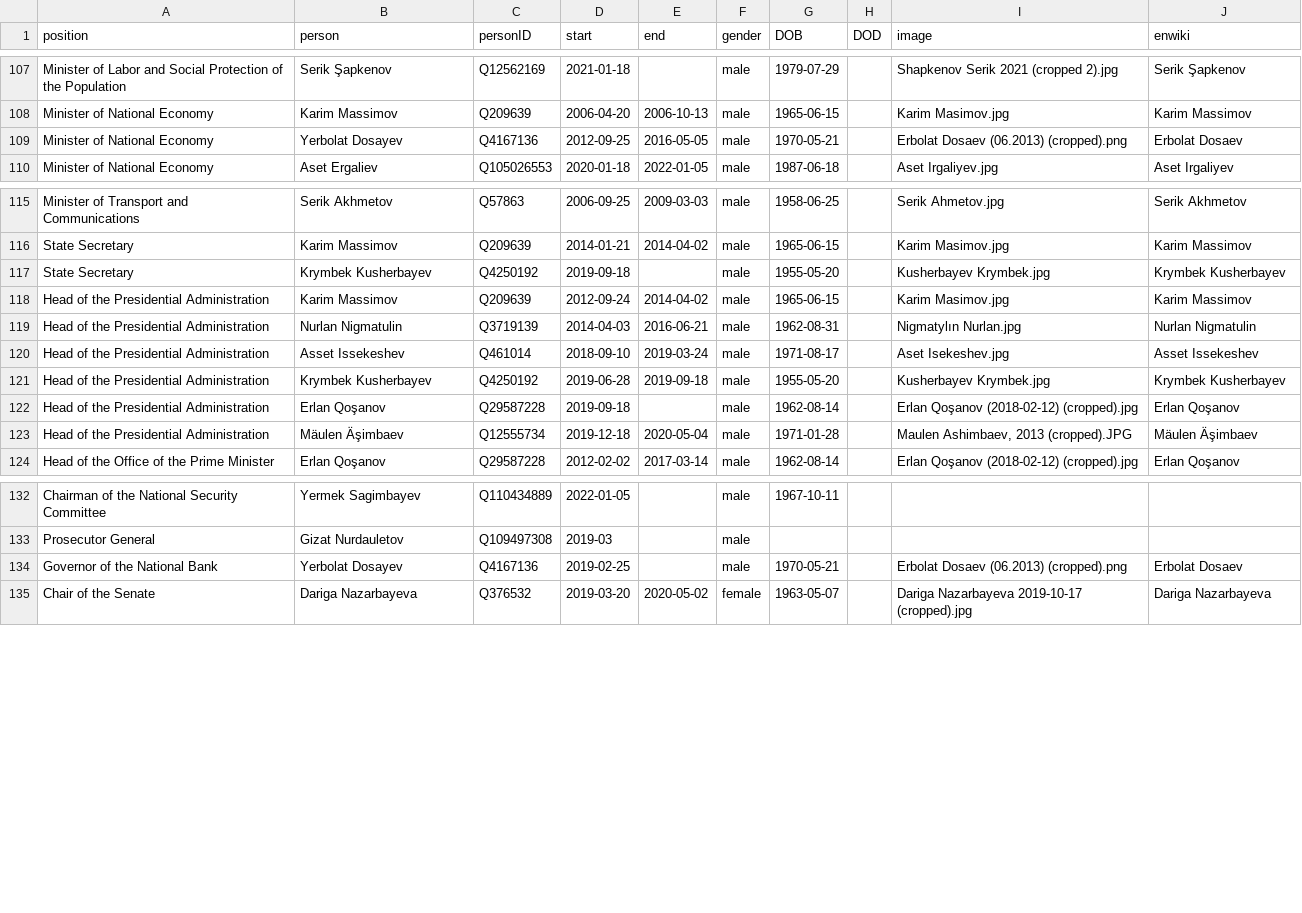
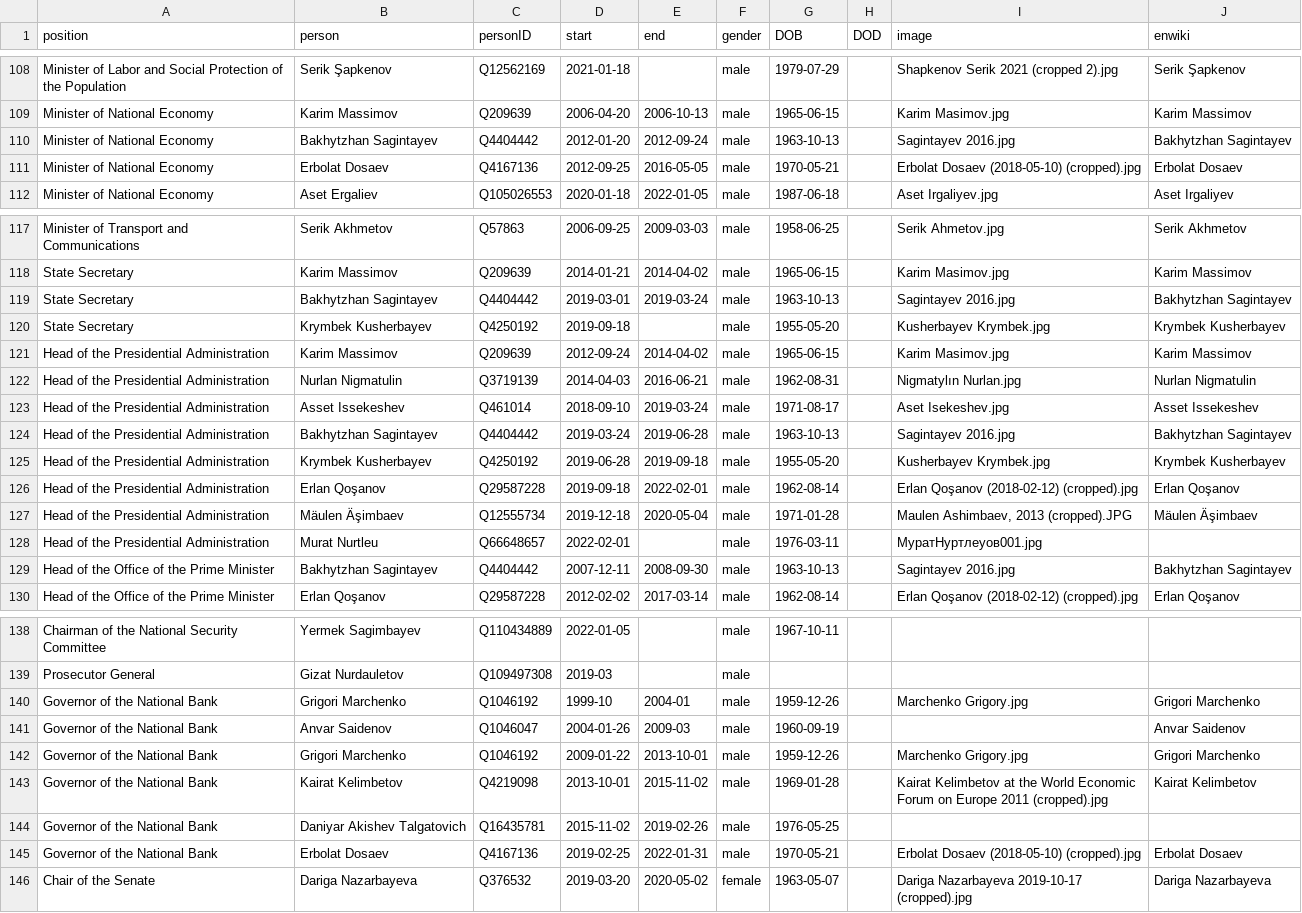
Before and after one commit to every-politician-scrapers/kazakhstan-cabinet, a CSV file: html/holders21.csv, drawn as a sheet; only a part is shown, gaps mark what is left out; the diff covers the shown part only.

```diff
--- a/html/holders21.csv
+++ b/html/holders21.csv
@@ -108,3 +109,4 @@ Minister of Labor and Social Protection of the Population,Serik Şapkenov,Q12562
 Minister of National Economy,Karim Massimov,Q209639,2006-04-20,2006-10-13,male,1965-06-15,,Karim Masimov.jpg,Karim Massimov
-Minister of National Economy,Yerbolat Dosayev,Q4167136,2012-09-25,2016-05-05,male,1970-05-21,,Erbolat Dosaev (06.2013) (cropped).png,Erbolat Dosaev
+Minister of National Economy,Bakhytzhan Sagintayev,Q4404442,2012-01-20,2012-09-24,male,1963-10-13,,Sagintayev 2016.jpg,Bakhytzhan Sagintayev
+Minister of National Economy,Erbolat Dosaev,Q4167136,2012-09-25,2016-05-05,male,1970-05-21,,Erbolat Dosaev (2018-05-10) (cropped).jpg,Erbolat Dosaev
 Minister of National Economy,Aset Ergaliev,Q105026553,2020-01-18,2022-01-05,male,1987-06-18,,Aset Irgaliyev.jpg,Aset Irgaliyev
@@ -116,2 +118,3 @@ Minister of Transport and Communications,Serik Akhmetov,Q57863,2006-09-25,2009-0
 State Secretary,Karim Massimov,Q209639,2014-01-21,2014-04-02,male,1965-06-15,,Karim Masimov.jpg,Karim Massimov
+State Secretary,Bakhytzhan Sagintayev,Q4404442,2019-03-01,2019-03-24,male,1963-10-13,,Sagintayev 2016.jpg,Bakhytzhan Sagintayev
 State Secretary,Krymbek Kusherbayev,Q4250192,2019-09-18,,male,1955-05-20,,Kusherbayev Krymbek.jpg,Krymbek Kusherbayev
@@ -120,5 +123,8 @@ Head of the Presidential Administration,Nurlan Nigmatulin,Q3719139,2014-04-03,20
 Head of the Presidential Administration,Asset Issekeshev,Q461014,2018-09-10,2019-03-24,male,1971-08-17,,Aset Isekeshev.jpg,Asset Issekeshev
+Head of the Presidential Administration,Bakhytzhan Sagintayev,Q4404442,2019-03-24,2019-06-28,male,1963-10-13,,Sagintayev 2016.jpg,Bakhytzhan Sagintayev
 Head of the Presidential Administration,Krymbek Kusherbayev,Q4250192,2019-06-28,2019-09-18,male,1955-05-20,,Kusherbayev Krymbek.jpg,Krymbek Kusherbayev
-Head of the Presidential Administration,Erlan Qoşanov,Q29587228,2019-09-18,,male,1962-08-14,,Erlan Qoşanov (2018-02-12) (cropped).jpg,Erlan Qoşanov
+Head of the Presidential Administration,Erlan Qoşanov,Q29587228,2019-09-18,2022-02-01,male,1962-08-14,,Erlan Qoşanov (2018-02-12) (cropped).jpg,Erlan Qoşanov
 Head of the Presidential Administration,Mäulen Äşimbaev,Q12555734,2019-12-18,2020-05-04,male,1971-01-28,,"Maulen Ashimbaev, 2013 (cropped).JPG",Mäulen Äşimbaev
+Head of the Presidential Administration,Murat Nurtleu,Q66648657,2022-02-01,,male,1976-03-11,,МуратНуртлеуов001.jpg,
+Head of the Office of the Prime Minister,Bakhytzhan Sagintayev,Q4404442,2007-12-11,2008-09-30,male,1963-10-13,,Sagintayev 2016.jpg,Bakhytzhan Sagintayev
 Head of the Office of the Prime Minister,Erlan Qoşanov,Q29587228,2012-02-02,2017-03-14,male,1962-08-14,,Erlan Qoşanov (2018-02-12) (cropped).jpg,Erlan Qoşanov
@@ -133,3 +139,8 @@ Chairman of the National Security Committee,Yermek Sagimbayev,Q110434889,2022-01
 Prosecutor General,Gizat Nurdauletov,Q109497308,2019-03,,male,,,,
-Governor of the National Bank,Yerbolat Dosayev,Q4167136,2019-02-25,,male,1970-05-21,,Erbolat Dosaev (06.2013) (cropped).png,Erbolat Dosaev
+Governor of the National Bank,Grigori Marchenko,Q1046192,1999-10,2004-01,male,1959-12-26,,Marchenko Grigory.jpg,Grigori Marchenko
+Governor of the National Bank,Anvar Saidenov,Q1046047,2004-01-26,2009-03,male,1960-09-19,,,Anvar Saidenov
+Governor of the National Bank,Grigori Marchenko,Q1046192,2009-01-22,2013-10-01,male,1959-12-26,,Marchenko Grigory.jpg,Grigori Marchenko
+Governor of the National Bank,Kairat Kelimbetov,Q4219098,2013-10-01,2015-11-02,male,1969-01-28,,Kairat Kelimbetov at the World Economic Forum on Europe 2011 (cropped).jpg,Kairat Kelimbetov
+Governor of the National Bank,Daniyar Akishev Talgatovich,Q16435781,2015-11-02,2019-02-26,male,1976-05-25,,,
+Governor of the National Bank,Erbolat Dosaev,Q4167136,2019-02-25,2022-01-31,male,1970-05-21,,Erbolat Dosaev (2018-05-10) (cropped).jpg,Erbolat Dosaev
 Chair of the Senate,Dariga Nazarbayeva,Q376532,2019-03-20,2020-05-02,female,1963-05-07,,Dariga Nazarbayeva 2019-10-17 (cropped).jpg,Dariga Nazarbayeva
```
Also changed, not shown: 1 added row and 6 edited cells elsewhere in this file, html/current.csv, 1 other file.
